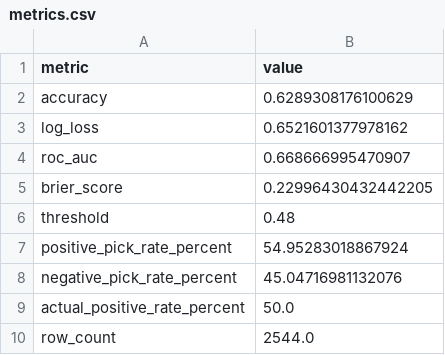
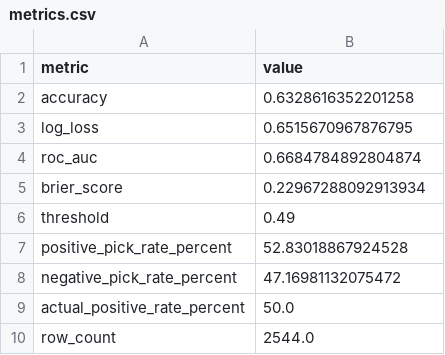
Before and after one commit to ChrisEsau/ufc-ai-clv-tracker, a CSV file: models/moneyline/moneyline_xgboost_v11/metrics.csv, drawn as a sheet.

```diff
--- a/models/moneyline/moneyline_xgboost_v11/metrics.csv
+++ b/models/moneyline/moneyline_xgboost_v11/metrics.csv
@@ -1,9 +1,9 @@
 metric,value
-accuracy,0.6289308176100629
-log_loss,0.6521601377978162
-roc_auc,0.668666995470907
-brier_score,0.22996430432442205
-threshold,0.48
-positive_pick_rate_percent,54.95283018867924
-negative_pick_rate_percent,45.04716981132076
+accuracy,0.6328616352201258
+log_loss,0.6515670967876795
+roc_auc,0.6684784892804874
+brier_score,0.22967288092913934
+threshold,0.49
+positive_pick_rate_percent,52.83018867924528
+negative_pick_rate_percent,47.16981132075472
 actual_positive_rate_percent,50.0
```
Also changed, not shown: models/moneyline/moneyline_xgboost_v11/confidence_buckets.csv, models/moneyline/moneyline_xgboost_v11/threshold_sweep.csv, 7 other files.
